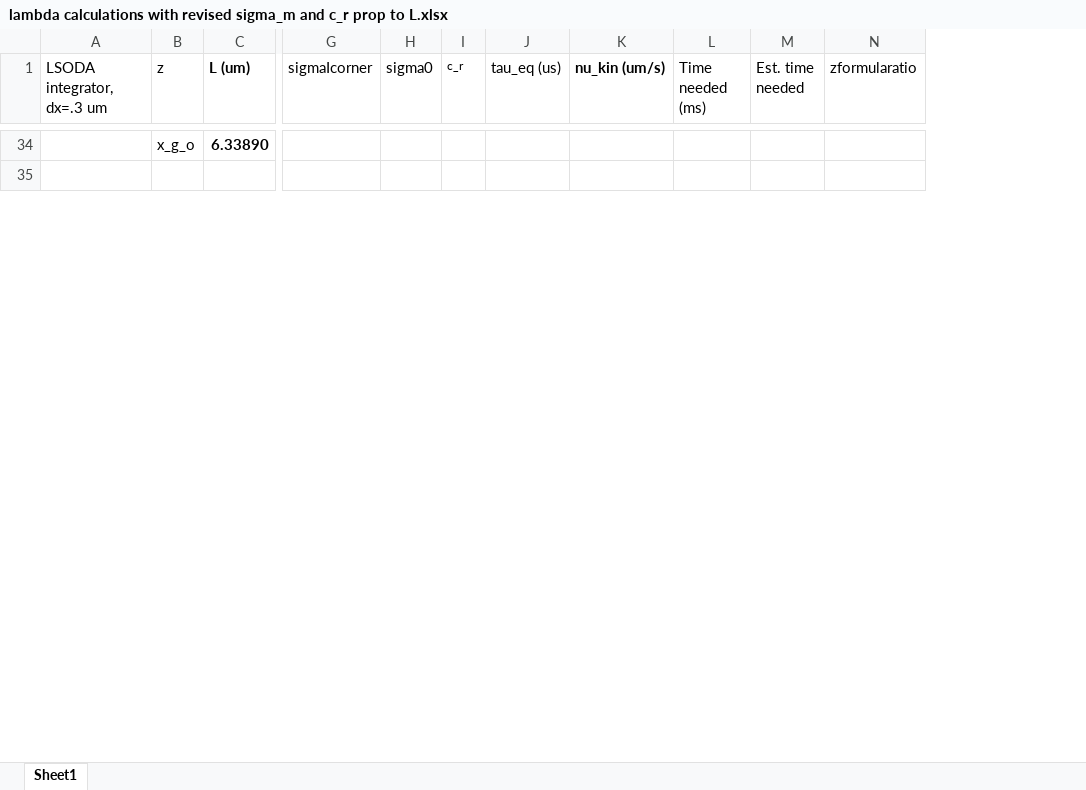
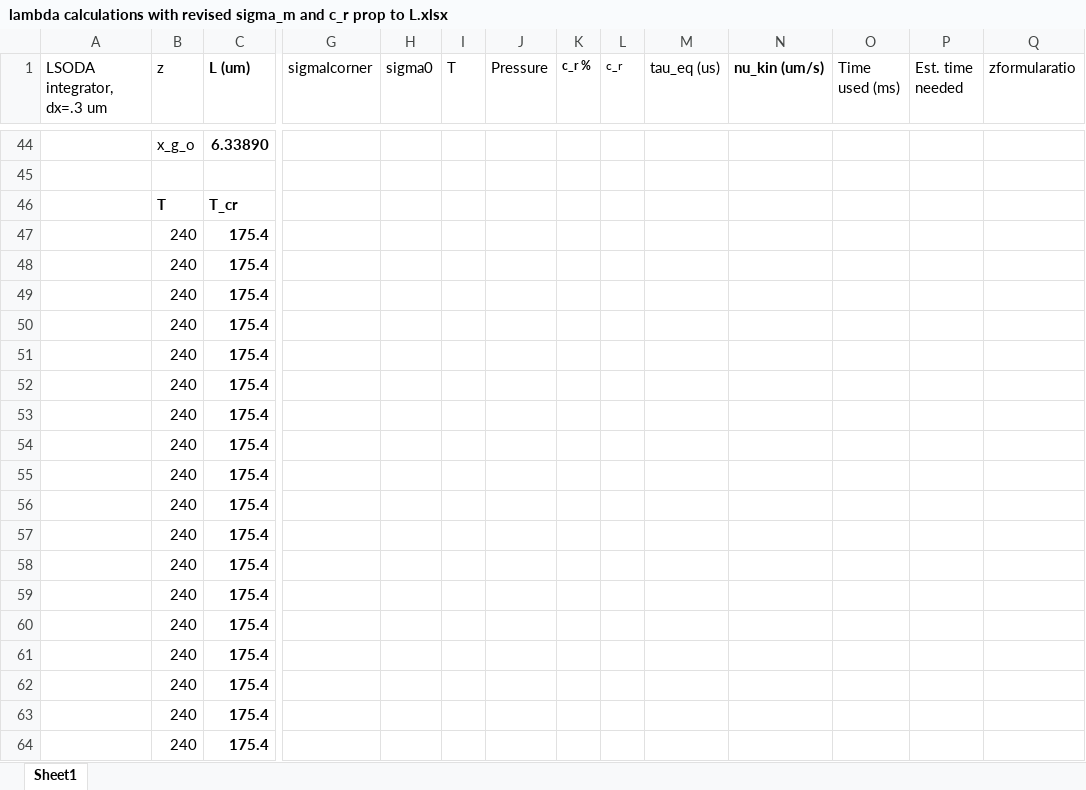
Before and after one commit to upschemistry/icecontinuum, an Excel workbook: nesh/lambda calculations with revised sigma_m and c_r prop to L.xlsx, sheet Sheet1, drawn as a sheet; only a part is shown, gaps mark what is left out; values as stored, in another font and other column widths than the file's, no borders; charts and pictures not drawn; addresses are those after the commit; rows hold the shown columns only; the diff covers the shown part only; the diff names each change by its address in the sheet, - before the commit and + after, or states it on an @@ line.

```diff
--- a/nesh/lambda calculations with revised sigma_m and c_r prop to L.xlsx (sheet Sheet1)
+++ b/nesh/lambda calculations with revised sigma_m and c_r prop to L.xlsx (sheet Sheet1)
+column I (T), empty
+column J (Pressure), empty
+column K (c_r %), empty
-O1: Time needed (ms)
+O1: Time used (ms)
+row 46:  | T | T_cr
+row 47:  | 240 | 175.4
+row 48:  | 240 | 175.4
+row 49:  | 240 | 175.4
+row 50:  | 240 | 175.4
+row 51:  | 240 | 175.4
+row 52:  | 240 | 175.4
+row 53:  | 240 | 175.4
+row 54:  | 240 | 175.4
+row 55:  | 240 | 175.4
+row 56:  | 240 | 175.4
+row 57:  | 240 | 175.4
+row 58:  | 240 | 175.4
+row 59:  | 240 | 175.4
+row 60:  | 240 | 175.4
+row 61:  | 240 | 175.4
+row 62:  | 240 | 175.4
+row 63:  | 240 | 175.4
+row 64:  | 240 | 175.4
```
Also changed, not shown: 33 added rows, 10 removed rows and 86 edited cells elsewhere in this sheet, formulas that keep their value, charts or pictures, 6 other files.
